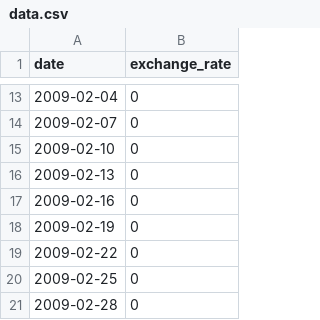
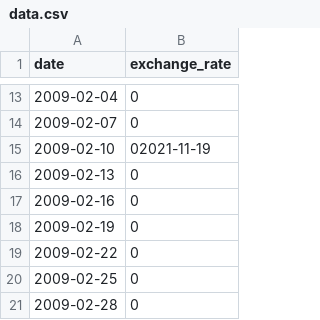
Before and after one commit to bahadirbolatt/CPP_Modules, a CSV file: cpp09/ex00/data.csv, drawn as a sheet; only a part is shown, gaps mark what is left out.

```diff
--- a/cpp09/ex00/data.csv
+++ b/cpp09/ex00/data.csv
@@ -14,3 +14,3 @@ date,exchange_rate
 2009-02-07,0
-2009-02-10,0
+2009-02-10,02021-11-19
 2009-02-13,0
```
Also changed, not shown: 9 other files.
